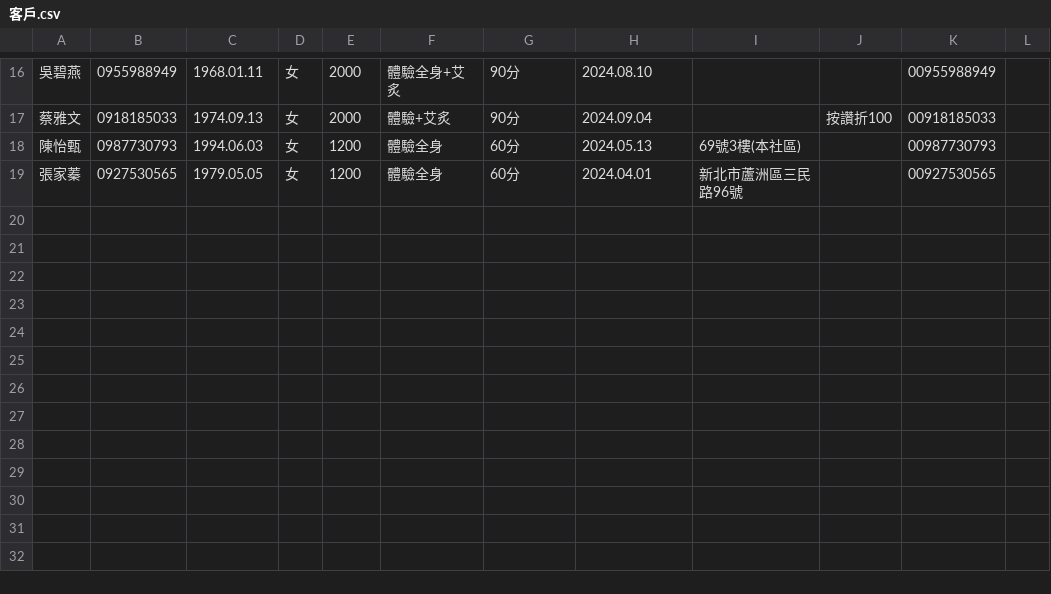
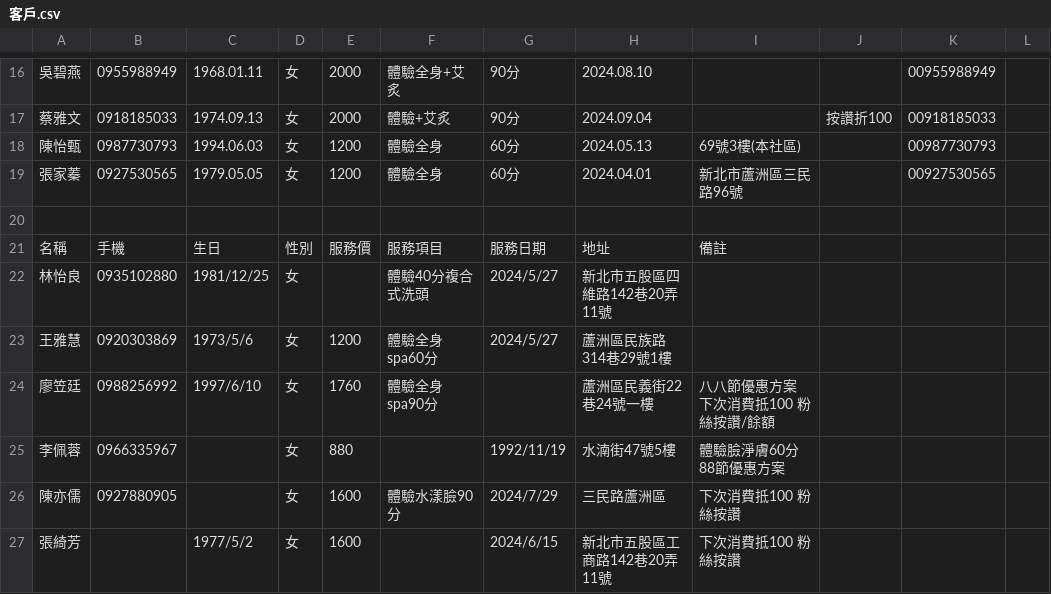
Before and after one commit to phycomp/shop, a CSV file: ljbeauty/客戶.csv, drawn as a sheet; only a part is shown, gaps mark what is left out.

Commit message:
Update 客戶.csv

```diff
--- a/ljbeauty/客戶.csv
+++ b/ljbeauty/客戶.csv
@@ -23 +23,9 @@
 張家蓁	0927530565	1979.05.05	女	1200	體驗全身	60分	2024.04.01	新北市蘆洲區三民路96號		00927530565	
+
+名稱	手機	生日	性別	服務價	服務項目	服務日期	地址	備註
+林怡良	0935102880	1981/12/25	女		體驗40分複合式洗頭	2024/5/27	新北市五股區四維路142巷20弄11號	
+王雅慧	0920303869	1973/5/6	女	1200	體驗全身spa60分	2024/5/27	蘆洲區民族路314巷29號1樓	
+廖笠廷	0988256992	1997/6/10	女	1760	體驗全身spa90分		蘆洲區民義街22巷24號一樓	八八節優惠方案 下次消費抵100 粉絲按讚/餘額
+李佩蓉	0966335967		女	880		1992/11/19	水湳街47號5樓	體驗臉淨膚60分 88節優惠方案
+陳亦儒	0927880905		女	1600	體驗水漾臉90分	2024/7/29	三民路蘆洲區	下次消費抵100 粉絲按讚
+張綺芳		1977/5/2	女	1600		2024/6/15	新北市五股區工商路142巷20弄11號	下次消費抵100 粉絲按讚
```
